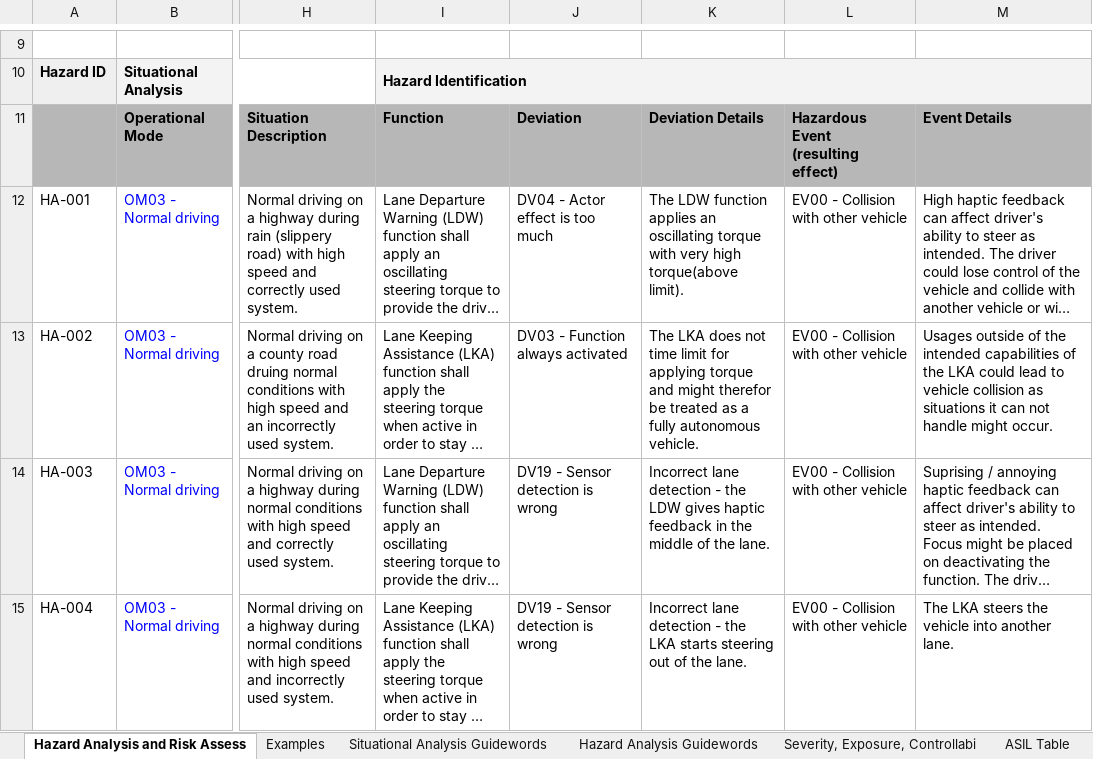
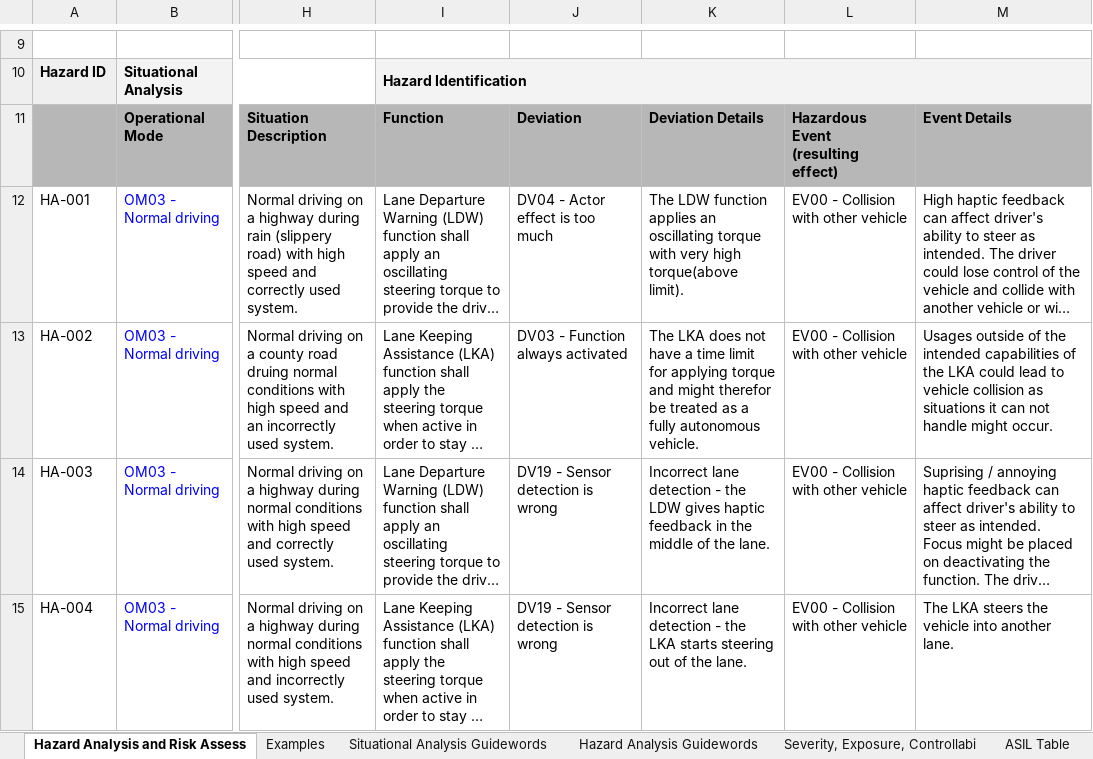
Before and after one commit to sven91swe/CarND-Functional-Safety-Project, an Excel workbook: Answers/02_HazardAnalysisAndRiskAssessment_Template.xlsx, sheet Hazard Analysis and Risk Assess, drawn as a sheet; only a part is shown, gaps mark what is left out; long unchanged cells end in …; values as stored, in another font and other column widths than the file's, no borders; the diff names each change by its address in the sheet, - before the commit and + after, or states it on an @@ line.

```diff
--- a/Answers/02_HazardAnalysisAndRiskAssessment_Template.xlsx (sheet Hazard Analysis and Risk Assess)
+++ b/Answers/02_HazardAnalysisAndRiskAssessment_Template.xlsx (sheet Hazard Analysis and Risk Assess)
-K13: …does not time limit…
+K13: …does not have a time limit…
```
Also changed, not shown: 1 other file.
